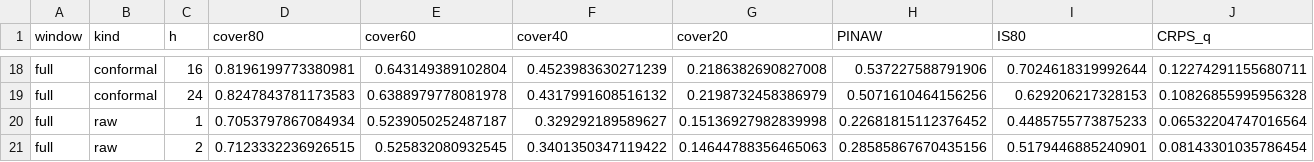
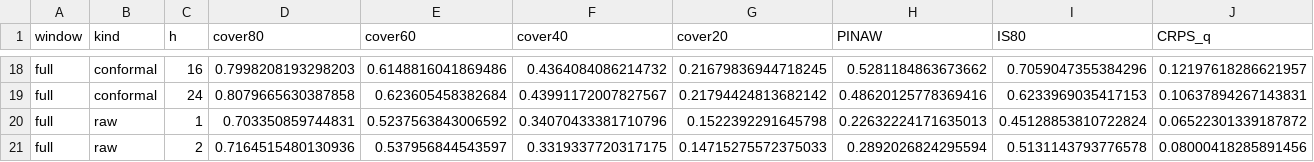
Before and after one commit to farah1902/pv-cold-start, a CSV file: results/nb5c_conformal/val_conformal_medians.csv, drawn as a sheet; only a part is shown, gaps mark what is left out; the diff covers the shown part only; the diff names each change by its address in the sheet, - before the commit and + after, or states it on an @@ line.

```diff
--- a/results/nb5c_conformal/val_conformal_medians.csv
+++ b/results/nb5c_conformal/val_conformal_medians.csv
-D18 (cover80): 0.8196199773380981
+D18 (cover80): 0.7998208193298203
-E18 (cover60): 0.643149389102804
+E18 (cover60): 0.6148816041869486
-F18 (cover40): 0.4523983630271239
+F18 (cover40): 0.4364084086214732
-G18 (cover20): 0.2186382690827008
+G18 (cover20): 0.21679836944718245
-H18 (PINAW): 0.537227588791906
+H18 (PINAW): 0.5281184863673662
-I18 (IS80): 0.7024618319992644
+I18 (IS80): 0.7059047355384296
-J18 (CRPS_q): 0.12274291155680711
+J18 (CRPS_q): 0.12197618286621957
-D19 (cover80): 0.8247843781173583
+D19 (cover80): 0.8079665630387858
-E19 (cover60): 0.6388979778081978
+E19 (cover60): 0.623605458382684
-F19 (cover40): 0.4317991608516132
+F19 (cover40): 0.43991172007827567
-G19 (cover20): 0.2198732458386979
+G19 (cover20): 0.21794424813682142
-H19 (PINAW): 0.5071610464156256
+H19 (PINAW): 0.48620125778369416
-I19 (IS80): 0.629206217328153
+I19 (IS80): 0.6233969035417153
-J19 (CRPS_q): 0.10826855995956328
+J19 (CRPS_q): 0.10637894267143831
-D20 (cover80): 0.7053797867084934
+D20 (cover80): 0.703350859744831
-E20 (cover60): 0.5239050252487187
+E20 (cover60): 0.5237563843006592
-F20 (cover40): 0.329292189589627
+F20 (cover40): 0.34070433381710796
-G20 (cover20): 0.15136927982839998
+G20 (cover20): 0.1522392291645798
-H20 (PINAW): 0.22681815112376452
+H20 (PINAW): 0.22632224171635013
-I20 (IS80): 0.4485755773875233
+I20 (IS80): 0.45128853810722824
-J20 (CRPS_q): 0.06532204747016564
+J20 (CRPS_q): 0.06522301339187872
-D21 (cover80): 0.7123332236926515
+D21 (cover80): 0.7164515480130936
-E21 (cover60): 0.525832080932545
+E21 (cover60): 0.537956844543597
-F21 (cover40): 0.3401350347119422
+F21 (cover40): 0.3319337720317175
-G21 (cover20): 0.14644788356465063
+G21 (cover20): 0.14715275572375033
-H21 (PINAW): 0.28585867670435156
+H21 (PINAW): 0.2892026824295594
-I21 (IS80): 0.5179446885240901
+I21 (IS80): 0.5131143793776578
-J21 (CRPS_q): 0.08143301035786454
+J21 (CRPS_q): 0.08000418285891456
```
Also changed, not shown: 140 edited cells elsewhere in this file, results/nb5c_conformal/corrections.csv, results/nb5c_conformal/val_conformal_scores.csv, 30 other files.
